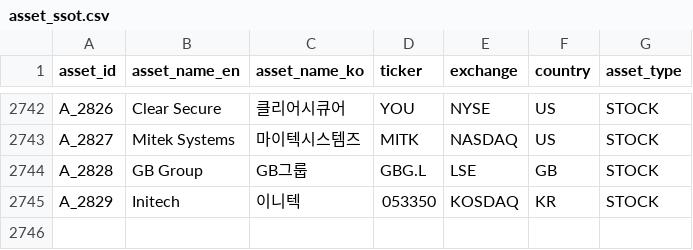
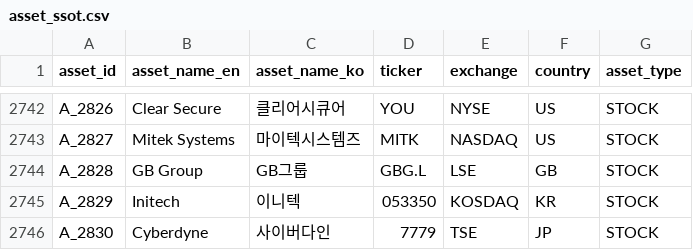
Before and after one commit to kang0302/moneytree-web, a CSV file: public/data/ssot/asset_ssot.csv, drawn as a sheet; only a part is shown, gaps mark what is left out.

```diff
--- a/public/data/ssot/asset_ssot.csv
+++ b/public/data/ssot/asset_ssot.csv
@@ -2745 +2745,2 @@ A_2828,GB Group,GB그룹,GBG.L,LSE,GB,STOCK
 A_2829,Initech,이니텍,053350,KOSDAQ,KR,STOCK
+A_2830,Cyberdyne,사이버다인,7779,TSE,JP,STOCK
```
Also changed, not shown: 3 other files.
